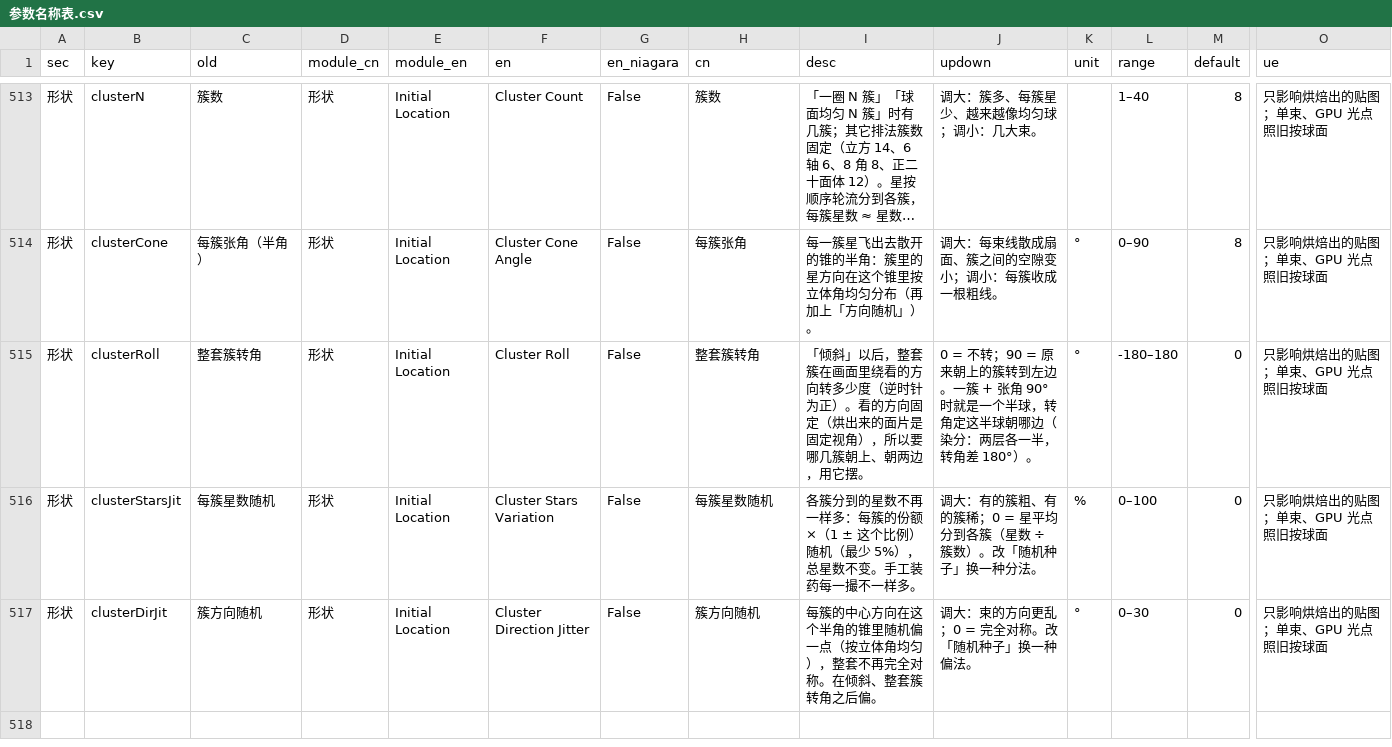
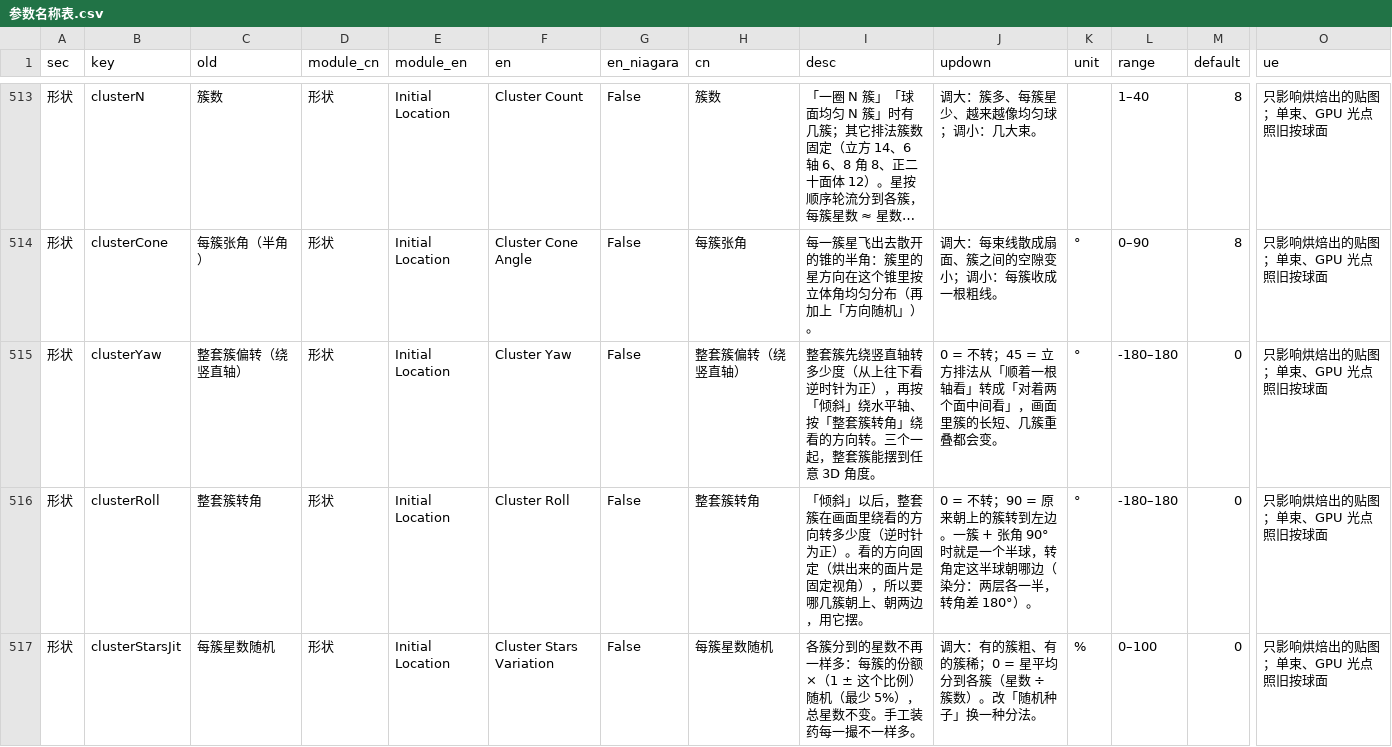
Before and after one commit to loccmaiii-lang/FireWorksLab, a CSV file: analysis/命名/参数名称表.csv, drawn as a sheet; only a part is shown, gaps mark what is left out; the shorter side is filled out with more unchanged rows; long unchanged cells end in …; rows hold the shown columns only; the diff names each change by its address in the sheet, - before the commit and + after, or states it on an @@ line.

```diff
--- a/analysis/命名/参数名称表.csv
+++ b/analysis/命名/参数名称表.csv
+row 515: 形状 | clusterYaw | 整套簇偏转（绕竖直轴） | 形状 | Initial Location | Cluster Yaw | False | 整套簇偏转（绕竖直轴） | 整套簇先绕竖直轴转多少度（从上往下看逆时针为正），再按「倾斜」绕水平轴、按「整套簇转角」绕看的方向转。三个一起，整套簇能摆到任意 3D 角度。 | 0 = 不转；45 = 立方排法从「顺着一根轴看」转成「对着两个面中间看」，画面里簇的长短、几簇重叠都会变。 | ° | -180–180 | 0 | 只影响烘焙出的贴图；单束、GPU 光点照旧按球面
```
Also changed, not shown: 17 other files.
